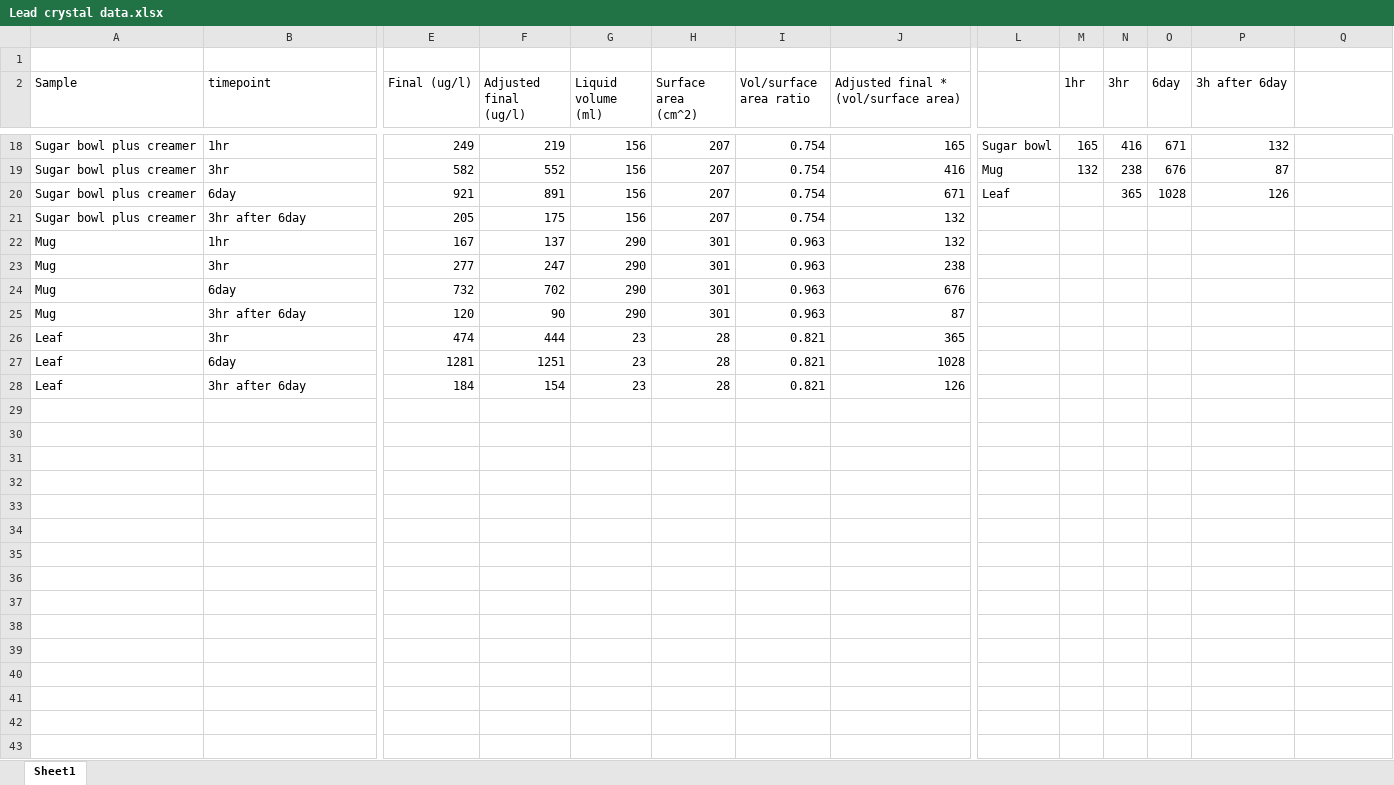
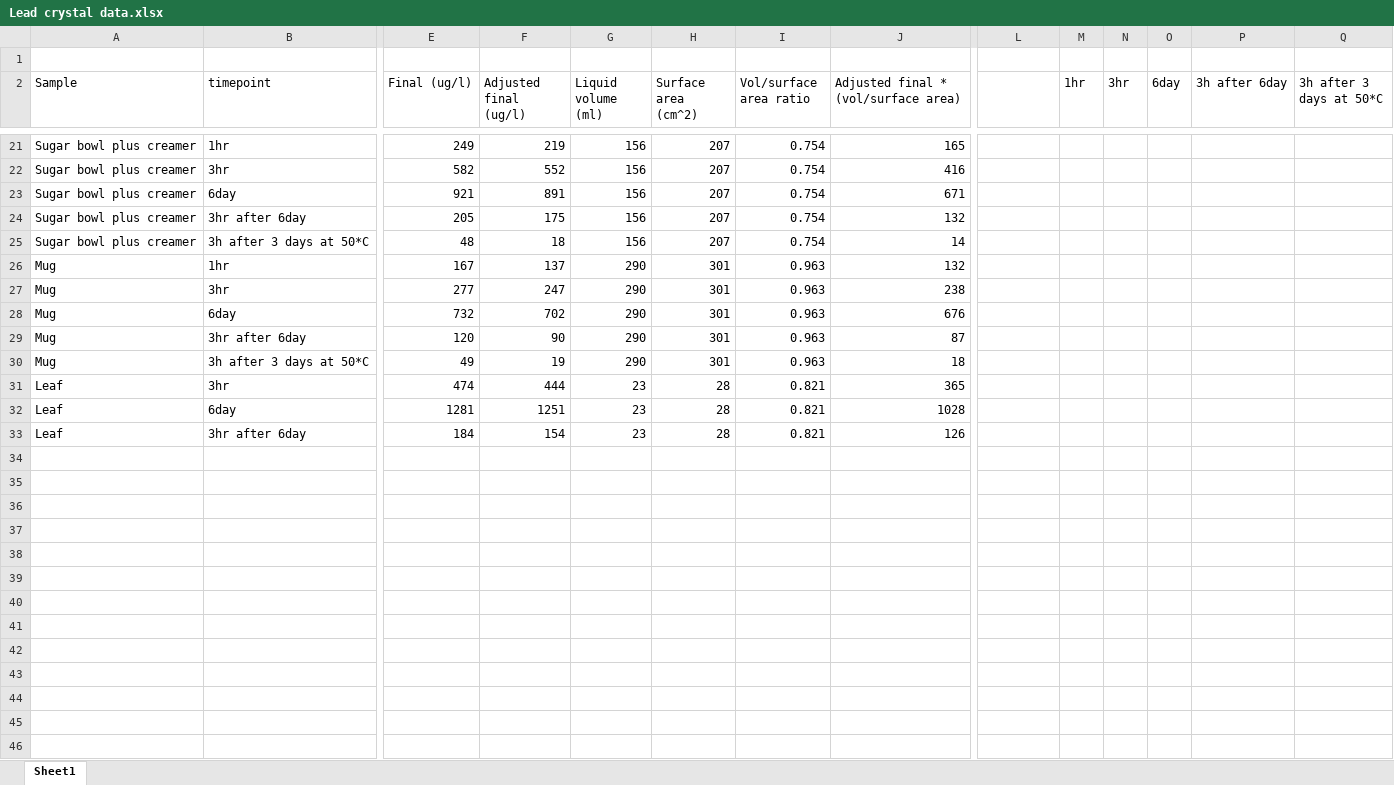
Before and after one commit to benkrasnow/LeadCrystal, an Excel workbook: Lead crystal data.xlsx, sheet Sheet1, drawn as a sheet; only a part is shown, gaps mark what is left out; values as stored, in another font and other column widths than the file's, no borders; charts and pictures not drawn; addresses are those after the commit; rows hold the shown columns only; the diff covers the shown part only; the diff names each change by its address in the sheet, - before the commit and + after, or states it on an @@ line.

```diff
--- a/Lead crystal data.xlsx (sheet Sheet1)
+++ b/Lead crystal data.xlsx (sheet Sheet1)
-Q2: (empty)
+Q2: 3h after 3 days at 50*C
-L21: Sugar bowl
+L21: (empty)
-M21 (1hr): 165
+M21 (1hr): (empty)
-N21 (3hr): 416
+N21 (3hr): (empty)
-O21 (6day): 671
+O21 (6day): (empty)
-P21 (3h after 6day): 132
+P21 (3h after 6day): (empty)
-L22: Mug
+L22: (empty)
-M22 (1hr): 132
+M22 (1hr): (empty)
-N22 (3hr): 238
+N22 (3hr): (empty)
-O22 (6day): 676
+O22 (6day): (empty)
-P22 (3h after 6day): 87
+P22 (3h after 6day): (empty)
-L23: Leaf
+L23: (empty)
-N23 (3hr): 365
+N23 (3hr): (empty)
-O23 (6day): 1028
+O23 (6day): (empty)
-P23 (3h after 6day): 126
+P23 (3h after 6day): (empty)
+row 25: Sugar bowl plus creamer | 3h after 3 days at 50*C | 48 | 18 | 156 | 207 | 0.754 | 14
+row 30: Mug | 3h after 3 days at 50*C | 49 | 19 | 290 | 301 | 0.963 | 18
+row 34: (empty)
+row 35: (empty)
+row 36: (empty)
+row 37: (empty)
+row 38: (empty)
+row 39: (empty)
+row 40: (empty)
+row 41: (empty)
+row 42: (empty)
+row 43: (empty)
+row 44: (empty)
+row 45: (empty)
+row 46: (empty)
```
Also changed, not shown: 45 added rows and 58 edited cells elsewhere in this sheet, formulas that keep their value, charts or pictures, 2 other files.
